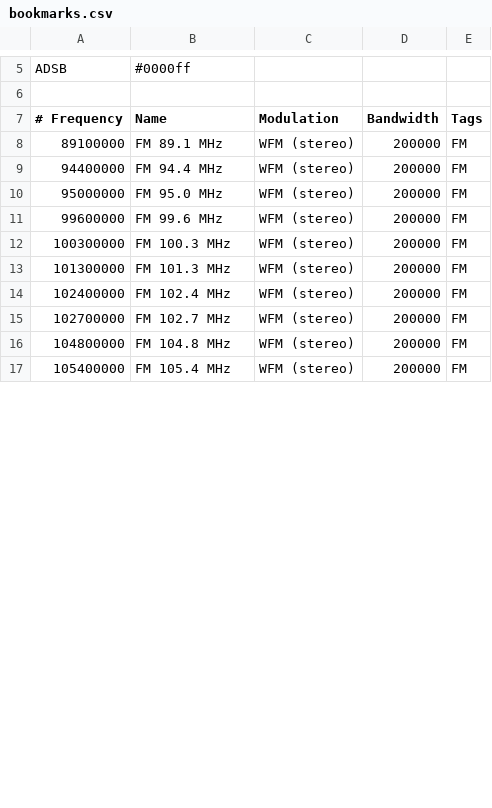
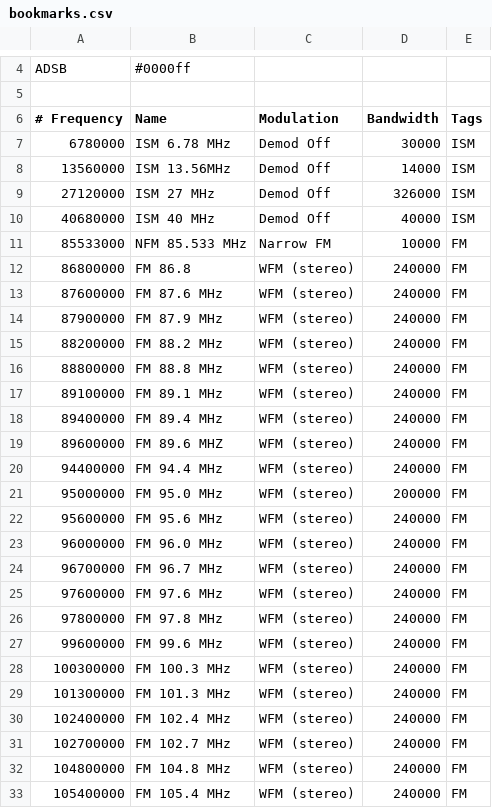
Before and after one commit to jalsaman/sdr, a CSV file: gqrx/bookmarks.csv, drawn as a sheet; only a part is shown, gaps mark what is left out; the diff covers the shown part only.

```diff
--- a/gqrx/bookmarks.csv
+++ b/gqrx/bookmarks.csv
@@ -7,11 +6,28 @@ ADSB                ; #0000ff
 # Frequency ; Name                     ; Modulation          ;  Bandwidth; Tags
-    89100000; FM 89.1 MHz              ; WFM (stereo)        ;     200000; FM
-    94400000; FM 94.4 MHz              ; WFM (stereo)        ;     200000; FM
+     6780000; ISM 6.78 MHz             ; Demod Off           ;      30000; ISM
+    13560000; ISM 13.56MHz             ; Demod Off           ;      14000; ISM
+    27120000; ISM 27 MHz               ; Demod Off           ;     326000; ISM
+    40680000; ISM 40 MHz               ; Demod Off           ;      40000; ISM
+    85533000; NFM 85.533 MHz           ; Narrow FM           ;      10000; FM
+    86800000; FM 86.8                  ; WFM (stereo)        ;     240000; FM
+    87600000; FM 87.6 MHz              ; WFM (stereo)        ;     240000; FM
+    87900000; FM 87.9 MHz              ; WFM (stereo)        ;     240000; FM
+    88200000; FM 88.2 MHz              ; WFM (stereo)        ;     240000; FM
+    88800000; FM 88.8 MHz              ; WFM (stereo)        ;     240000; FM
+    89100000; FM 89.1 MHz              ; WFM (stereo)        ;     240000; FM
+    89400000; FM 89.4 MHz              ; WFM (stereo)        ;     240000; FM
+    89600000; FM 89.6 MHZ              ; WFM (stereo)        ;     240000; FM
+    94400000; FM 94.4 MHz              ; WFM (stereo)        ;     240000; FM
     95000000; FM 95.0 MHz              ; WFM (stereo)        ;     200000; FM
-    99600000; FM 99.6 MHz              ; WFM (stereo)        ;     200000; FM
-   100300000; FM 100.3 MHz             ; WFM (stereo)        ;     200000; FM
-   101300000; FM 101.3 MHz             ; WFM (stereo)        ;     200000; FM
-   102400000; FM 102.4 MHz             ; WFM (stereo)        ;     200000; FM
-   102700000; FM 102.7 MHz             ; WFM (stereo)        ;     200000; FM
-   104800000; FM 104.8 MHz             ; WFM (stereo)        ;     200000; FM
-   105400000; FM 105.4 MHz             ; WFM (stereo)        ;     200000; FM
+    95600000; FM 95.6 MHz              ; WFM (stereo)        ;     240000; FM
+    96000000; FM 96.0 MHz              ; WFM (stereo)        ;     240000; FM
+    96700000; FM 96.7 MHz              ; WFM (stereo)        ;     240000; FM
+    97600000; FM 97.6 MHz              ; WFM (stereo)        ;     240000; FM
+    97800000; FM 97.8 MHz              ; WFM (stereo)        ;     240000; FM
+    99600000; FM 99.6 MHz              ; WFM (stereo)        ;     240000; FM
+   100300000; FM 100.3 MHz             ; WFM (stereo)        ;     240000; FM
+   101300000; FM 101.3 MHz             ; WFM (stereo)        ;     240000; FM
+   102400000; FM 102.4 MHz             ; WFM (stereo)        ;     240000; FM
+   102700000; FM 102.7 MHz             ; WFM (stereo)        ;     240000; FM
+   104800000; FM 104.8 MHz             ; WFM (stereo)        ;     240000; FM
+   105400000; FM 105.4 MHz             ; WFM (stereo)        ;     240000; FM
```
Also changed, not shown: 5 removed rows and 10 edited cells elsewhere in this file, 1 other file.
